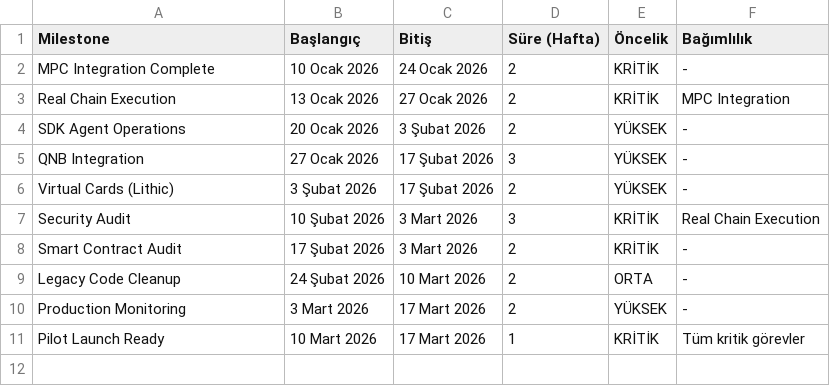
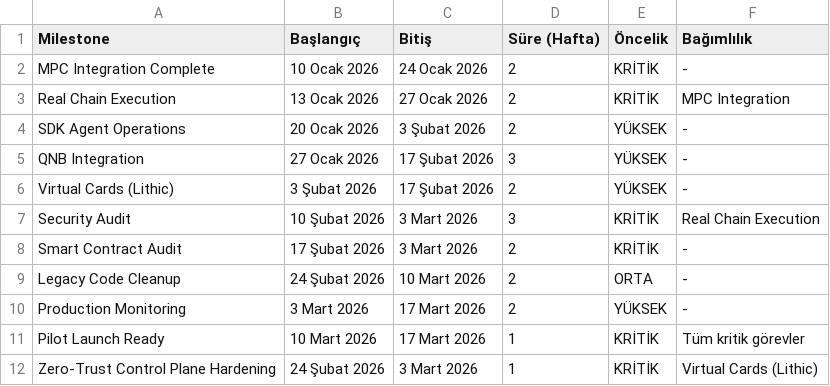
Before and after one commit to EfeDurmaz16/sardis, a CSV file: sardis_roadmap.csv, drawn as a sheet.

Commit message:
docs(release): publish v0.9.1 zero-trust control-plane hardening

```diff
--- a/sardis_roadmap.csv
+++ b/sardis_roadmap.csv
@@ -11 +11,2 @@ Production Monitoring,3 Mart 2026,17 Mart 2026,2,YÜKSEK,-
 Pilot Launch Ready,10 Mart 2026,17 Mart 2026,1,KRİTİK,Tüm kritik görevler
+Zero-Trust Control Plane Hardening,24 Şubat 2026,3 Mart 2026,1,KRİTİK,Virtual Cards (Lithic)
```
Also changed, not shown: 4 other files.
